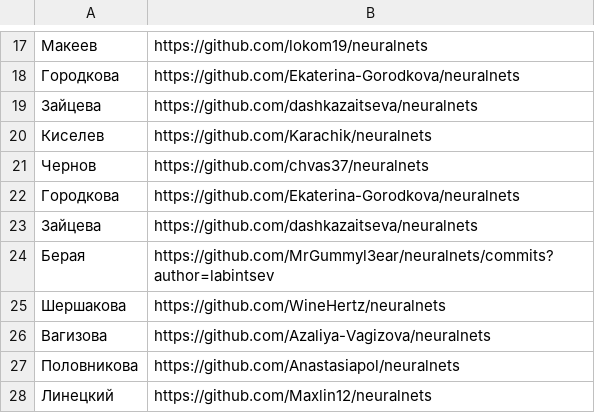
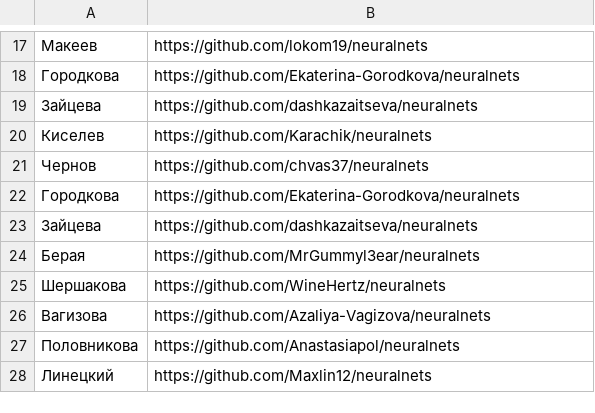
Before and after one commit to labintsev/neuralnets, a CSV file: grads/repos.csv, drawn as a sheet; only a part is shown, gaps mark what is left out.

Commit message:
Update repos.csv

```diff
--- a/grads/repos.csv
+++ b/grads/repos.csv
@@ -23,3 +23,3 @@
 Зайцева,https://github.com/dashkazaitseva/neuralnets
-Берая,https://github.com/MrGummyl3ear/neuralnets/commits?author=labintsev
+Берая,https://github.com/MrGummyl3ear/neuralnets
 Шершакова,https://github.com/WineHertz/neuralnets
```
